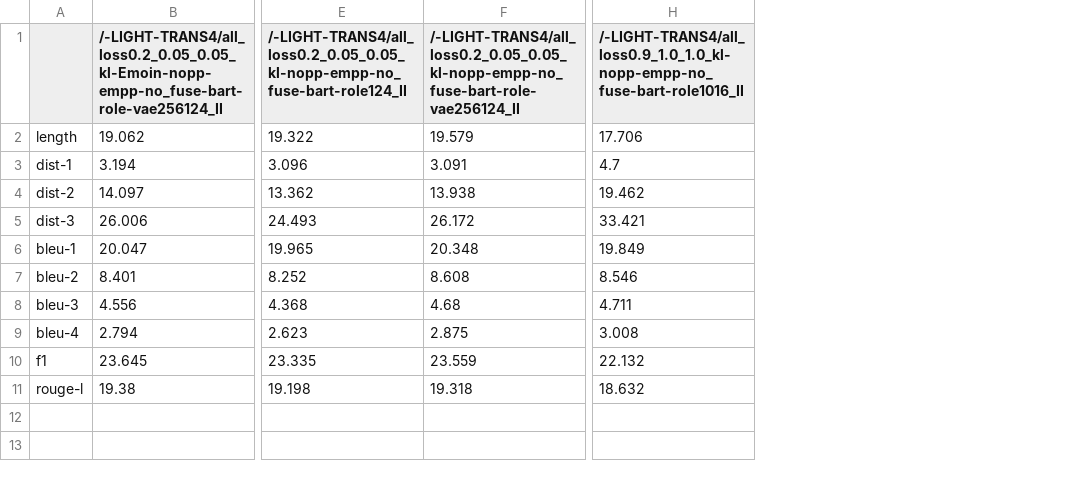
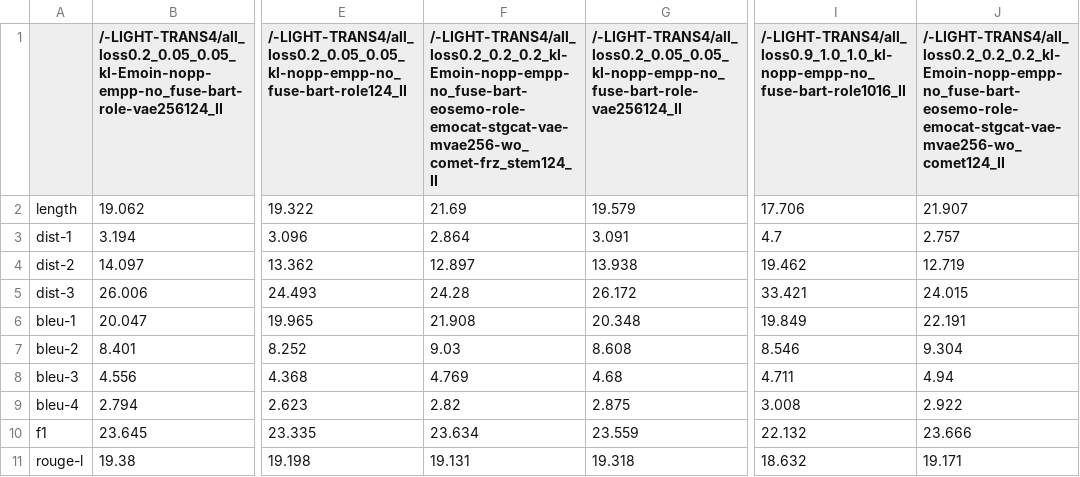
Before and after one commit to CN-Eyetk/VLESA-ORL, a CSV file: res.csv, drawn as a sheet; only a part is shown, gaps mark what is left out; the diff names each change by its address in the sheet, - before the commit and + after, or states it on an @@ line.

```diff
--- a/res.csv
+++ b/res.csv
+column F, rows 1-11: /-LIGHT-TRANS4/all_loss0.2_0.2_0.2_kl-Emoin-nopp-empp-no_fuse-bart-eosemo-role-emocat-stgcat-vae-mvae256-wo_comet-frz_stem124_II | 21.69 | 2.864 | 12.897 | 24.28 | 21.908 | 9.03 | 4.769 | 2.82 | 23.634 | 19.131
+column J, rows 1-11: /-LIGHT-TRANS4/all_loss0.2_0.2_0.2_kl-Emoin-nopp-empp-no_fuse-bart-eosemo-role-emocat-stgcat-vae-mvae256-wo_comet124_II | 21.907 | 2.757 | 12.719 | 24.015 | 22.191 | 9.304 | 4.94 | 2.922 | 23.666 | 19.171
```
Also changed, not shown: 9 other files.
